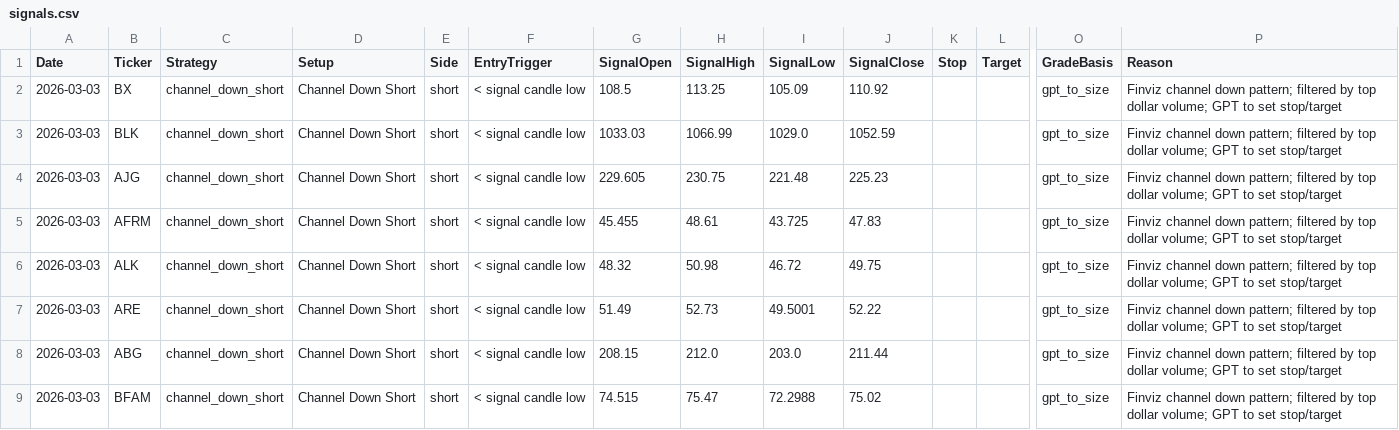
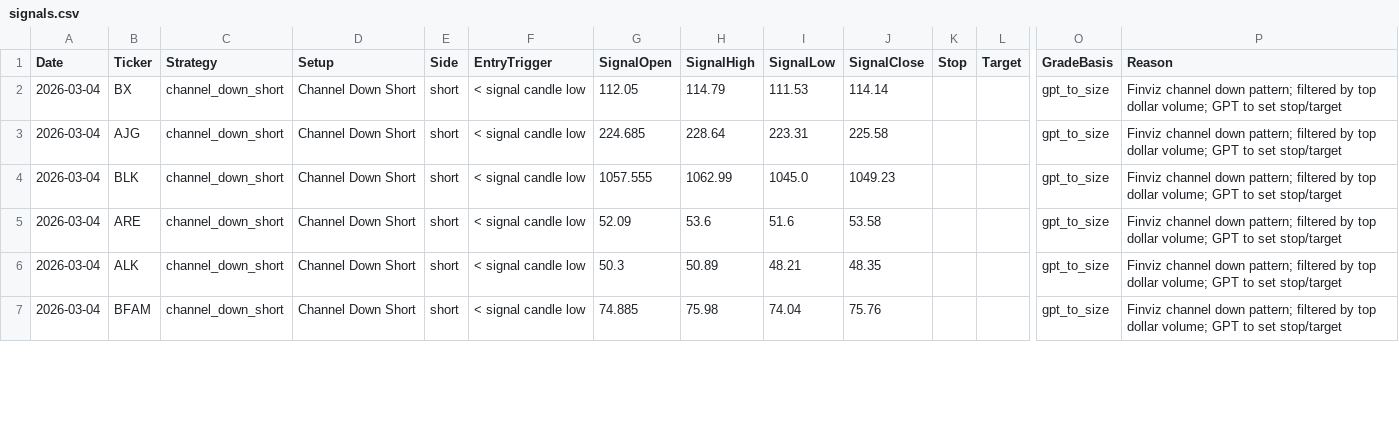
Before and after one commit to mpincus/Swing_Systems, a CSV file: docs/channel_down_short/signals.csv, drawn as a sheet; only a part is shown, gaps mark what is left out; removed rows and columns are numbered as before the commit, all else as after; rows hold the shown columns only; the diff covers the shown part only; the diff names each change by its address in the sheet, - before the commit and + after, or states it on an @@ line.

```diff
--- a/docs/channel_down_short/signals.csv
+++ b/docs/channel_down_short/signals.csv
-A2 (Date): 2026-03-03
+A2 (Date): 2026-03-04
-G2 (SignalOpen): 108.5
+G2 (SignalOpen): 112.05
-H2 (SignalHigh): 113.25
+H2 (SignalHigh): 114.79
-I2 (SignalLow): 105.09
+I2 (SignalLow): 111.53
-J2 (SignalClose): 110.92
+J2 (SignalClose): 114.14
-row 3: 2026-03-03 | BLK | channel_down_short | Channel Down Short | short | < signal candle low | 1033.03 | 1066.99 | 1029.0 | 1052.59 |  |  | gpt_to_size | Finviz channel down pattern; filtered by top dollar volume; GPT to set stop/target
-A3 (Date): 2026-03-03
+A3 (Date): 2026-03-04
-G3 (SignalOpen): 229.605
+G3 (SignalOpen): 224.685
-H3 (SignalHigh): 230.75
+H3 (SignalHigh): 228.64
-I3 (SignalLow): 221.48
+I3 (SignalLow): 223.31
-J3 (SignalClose): 225.23
+J3 (SignalClose): 225.58
-row 5: 2026-03-03 | AFRM | channel_down_short | Channel Down Short | short | < signal candle low | 45.455 | 48.61 | 43.725 | 47.83 |  |  | gpt_to_size | Finviz channel down pattern; filtered by top dollar volume; GPT to set stop/target
-A4:A7 (Date): 2026-03-03
+A4:A7 (Date): 2026-03-04
-B4 (Ticker): ALK
+B4 (Ticker): BLK
-G4 (SignalOpen): 48.32
+G4 (SignalOpen): 1057.555
-H4 (SignalHigh): 50.98
+H4 (SignalHigh): 1062.99
-I4 (SignalLow): 46.72
+I4 (SignalLow): 1045.0
-J4 (SignalClose): 49.75
+J4 (SignalClose): 1049.23
-G5 (SignalOpen): 51.49
+G5 (SignalOpen): 52.09
-H5 (SignalHigh): 52.73
+H5 (SignalHigh): 53.6
-I5 (SignalLow): 49.5001
+I5 (SignalLow): 51.6
-J5 (SignalClose): 52.22
+J5 (SignalClose): 53.58
-B6 (Ticker): ABG
+B6 (Ticker): ALK
-G6 (SignalOpen): 208.15
+G6 (SignalOpen): 50.3
-H6 (SignalHigh): 212.0
+H6 (SignalHigh): 50.89
-I6 (SignalLow): 203.0
+I6 (SignalLow): 48.21
-J6 (SignalClose): 211.44
+J6 (SignalClose): 48.35
-G7 (SignalOpen): 74.515
+G7 (SignalOpen): 74.885
-H7 (SignalHigh): 75.47
+H7 (SignalHigh): 75.98
-I7 (SignalLow): 72.2988
+I7 (SignalLow): 74.04
-J7 (SignalClose): 75.02
+J7 (SignalClose): 75.76
```
Also changed, not shown: 12 edited cells elsewhere in this file, docs/combined_signals.csv, docs/price_history_all.csv, 25 other files.
